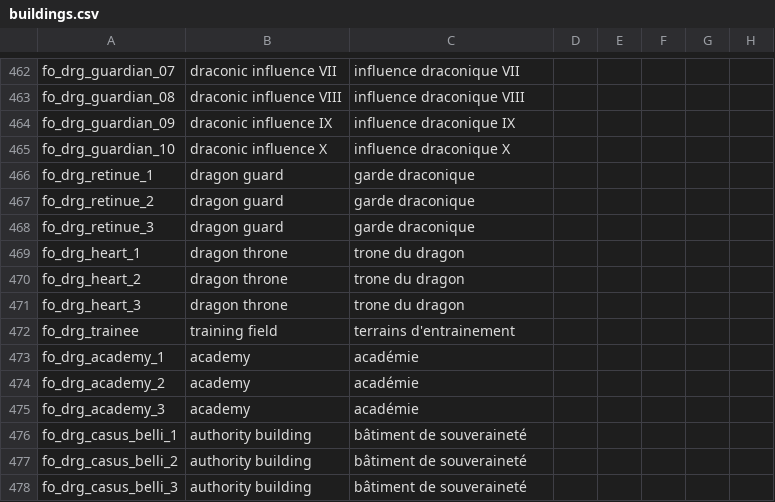
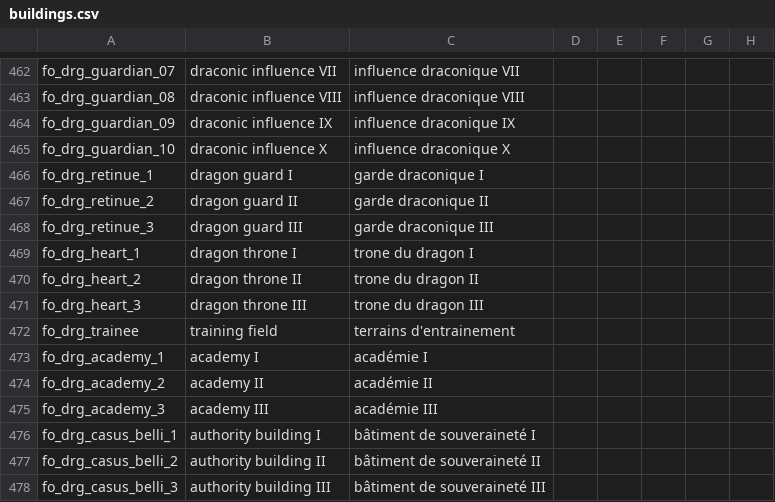
Before and after one commit to asmuro1/animals-plus, a CSV file: animals_update/localisation/buildings.csv, drawn as a sheet; only a part is shown, gaps mark what is left out; the diff names each change by its address in the sheet, - before the commit and + after, or states it on an @@ line.

```diff
--- a/animals_update/localisation/buildings.csv
+++ b/animals_update/localisation/buildings.csv
-B466: dragon guard
+B466: dragon guard I
-C466: garde draconique
+C466: garde draconique I
-B467: dragon guard
+B467: dragon guard II
-C467: garde draconique
+C467: garde draconique II
-B468: dragon guard
+B468: dragon guard III
-C468: garde draconique
+C468: garde draconique III
-B469: dragon throne
+B469: dragon throne I
-C469: trone du dragon
+C469: trone du dragon I
-B470: dragon throne
+B470: dragon throne II
-C470: trone du dragon
+C470: trone du dragon II
-B471: dragon throne
+B471: dragon throne III
-C471: trone du dragon
+C471: trone du dragon III
-B473: academy
+B473: academy I
-C473: académie
+C473: académie I
-B474: academy
+B474: academy II
-C474: académie
+C474: académie II
-B475: academy
+B475: academy III
-C475: académie
+C475: académie III
-B476: authority building
+B476: authority building I
-C476: bâtiment de souveraineté
+C476: bâtiment de souveraineté I
-B477: authority building
+B477: authority building II
-C477: bâtiment de souveraineté
+C477: bâtiment de souveraineté II
-B478: authority building
+B478: authority building III
-C478: bâtiment de souveraineté
+C478: bâtiment de souveraineté III
```
Also changed, not shown: 4 other files.
